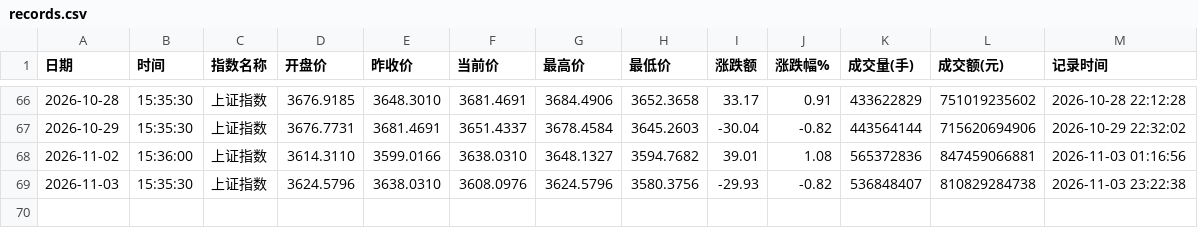
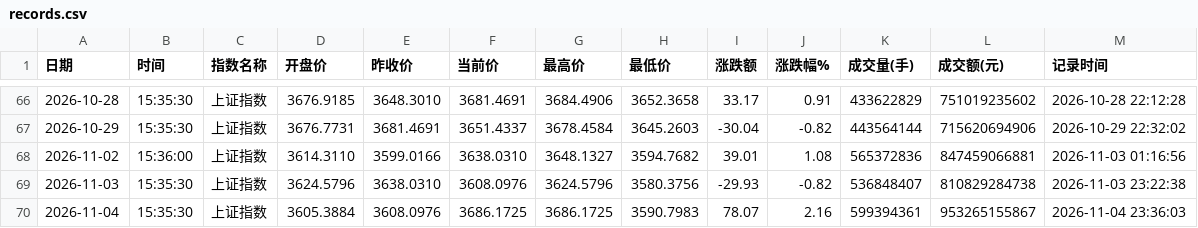
Before and after one commit to spglx520-maker/stock, a CSV file: records.csv, drawn as a sheet; only a part is shown, gaps mark what is left out.

```diff
--- a/records.csv
+++ b/records.csv
@@ -69 +69,2 @@
 2026-11-03,15:35:30,上证指数,3624.5796,3638.0310,3608.0976,3624.5796,3580.3756,-29.93,-0.82,536848407,810829284738,2026-11-03 23:22:38
+2026-11-04,15:35:30,上证指数,3605.3884,3608.0976,3686.1725,3686.1725,3590.7983,78.07,2.16,599394361,953265155867,2026-11-04 23:36:03
```
Also changed, not shown: 1 other file.
